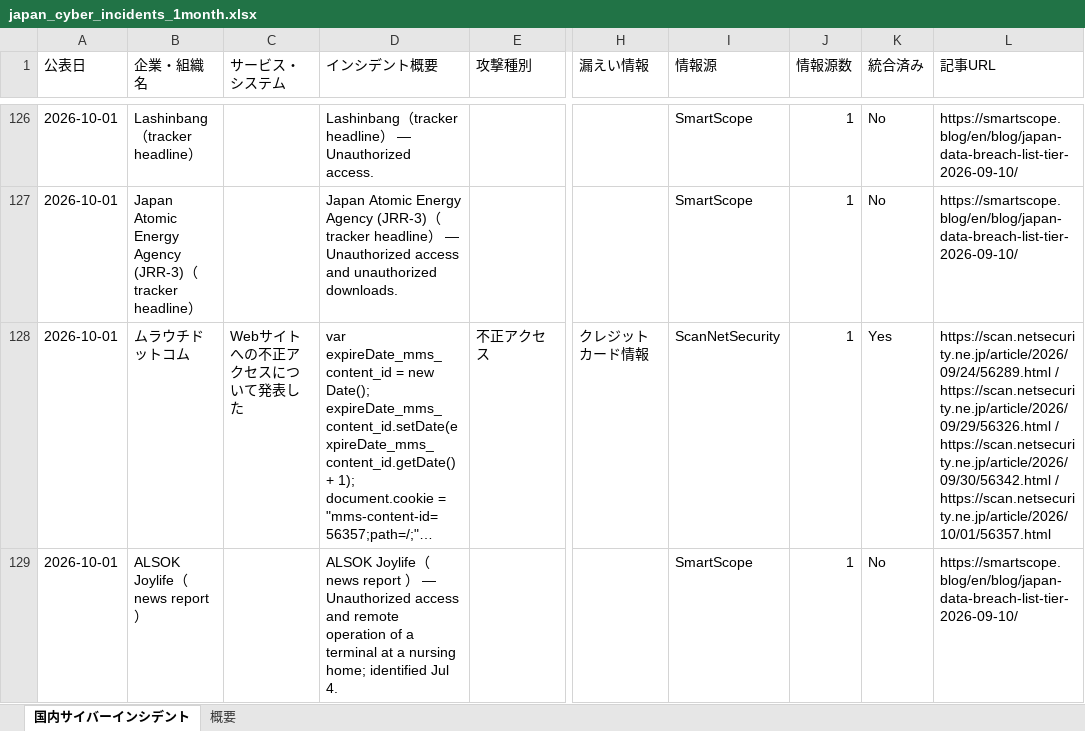
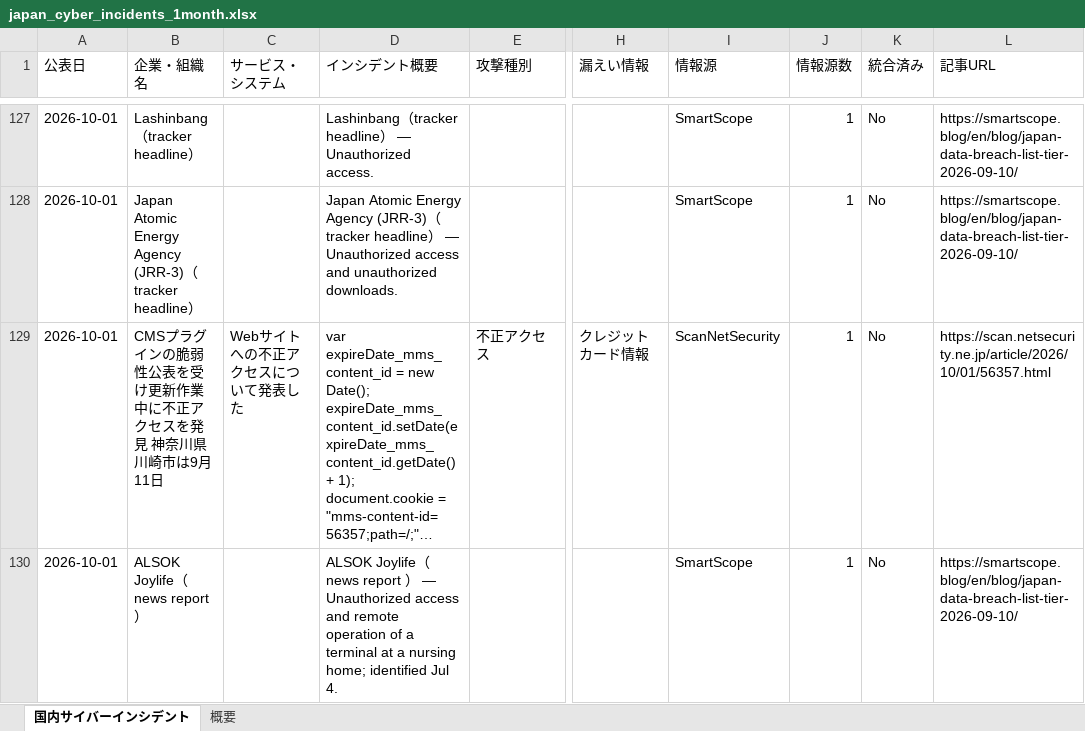
Before and after one commit to keitasatoh0801-alt/ransomlook-mcp, an Excel workbook: japan_cyber_incidents_1month.xlsx, sheet 国内サイバーインシデント, drawn as a sheet; only a part is shown, gaps mark what is left out; long unchanged cells end in …; values as stored, in another font and other column widths than the file's, no borders; addresses are those after the commit; the diff covers the shown part only; the diff names each change by its address in the sheet, - before the commit and + after, or states it on an @@ line.

```diff
--- a/japan_cyber_incidents_1month.xlsx (sheet 国内サイバーインシデント)
+++ b/japan_cyber_incidents_1month.xlsx (sheet 国内サイバーインシデント)
-B129 (企業・組織名): ムラウチドットコム
+B129 (企業・組織名): CMSプラグインの脆弱性公表を受け更新作業中に不正アクセスを発見 神奈川県川崎市は9月11日
-K129 (統合済み): Yes
+K129 (統合済み): No
-L129 (記事URL): https://scan.netsecurity.ne.jp/article/2026/09/24/56289.html / https://scan.netsecurity.ne.jp/article/2026/09/29/56326.html / https://scan.netsecurity.ne.jp/article/2026/09/30/56342.html / https://scan.netsecurity.ne.jp/article/2026/10/01/56357.html
+L129 (記事URL): https://scan.netsecurity.ne.jp/article/2026/10/01/56357.html
```
Also changed, not shown: 3 added rows and 24 edited cells elsewhere in this sheet, sheet 概要, 2 other files.
